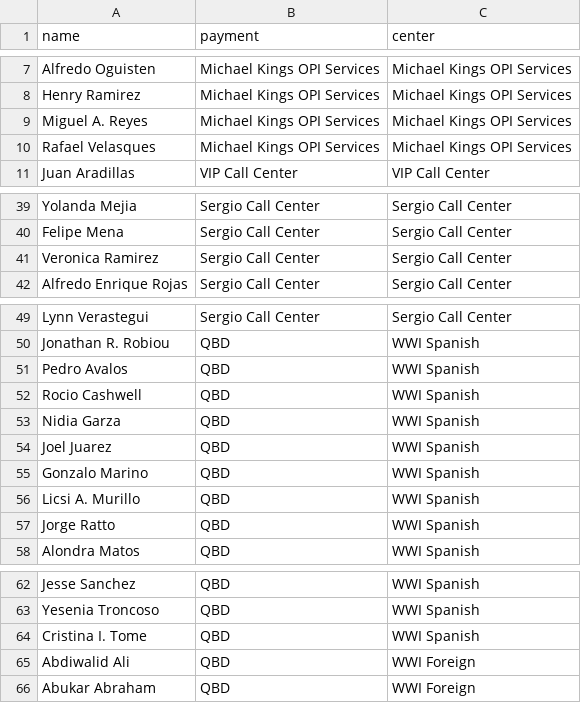
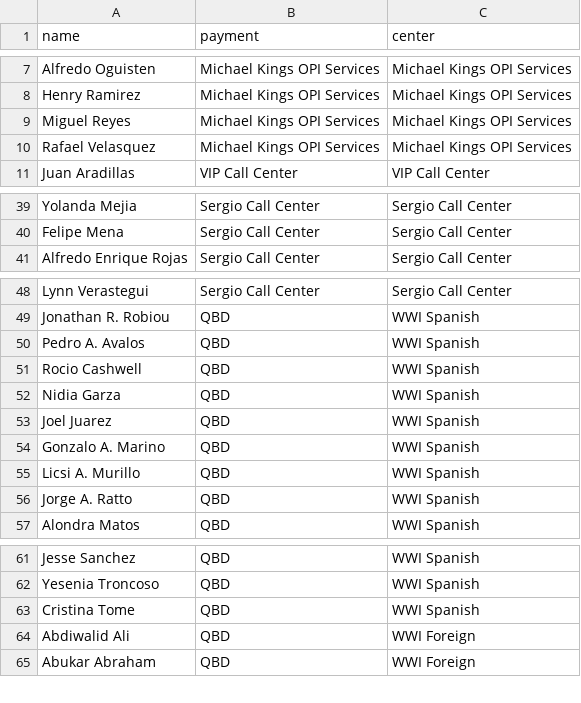
Before and after one commit to oohhgabe/agent-report, a CSV file: documents/InterpreterList.csv, drawn as a sheet; only a part is shown, gaps mark what is left out.

Commit message:
Add updated InterpreterList to populate DB. Also, provide fix for import and export, create dropdown for payment and center.

```diff
--- a/documents/InterpreterList.csv
+++ b/documents/InterpreterList.csv
@@ -8,4 +8,4 @@ Alfredo Oguisten,Michael Kings OPI Services,Michael Kings OPI Services
 Henry Ramirez,Michael Kings OPI Services,Michael Kings OPI Services
-Miguel A. Reyes,Michael Kings OPI Services,Michael Kings OPI Services
-Rafael Velasques,Michael Kings OPI Services,Michael Kings OPI Services
+Miguel Reyes,Michael Kings OPI Services,Michael Kings OPI Services
+Rafael Velasquez,Michael Kings OPI Services,Michael Kings OPI Services
 Juan Aradillas,VIP Call Center,VIP Call Center
@@ -40,3 +40,2 @@ Yolanda Mejia,Sergio Call Center,Sergio Call Center
 Felipe Mena,Sergio Call Center,Sergio Call Center
-Veronica Ramirez,Sergio Call Center,Sergio Call Center
 Alfredo Enrique Rojas,Sergio Call Center,Sergio Call Center
@@ -50,3 +49,3 @@ Lynn Verastegui,Sergio Call Center,Sergio Call Center
 Jonathan R. Robiou,QBD,WWI Spanish
-Pedro Avalos,QBD,WWI Spanish
+Pedro A. Avalos,QBD,WWI Spanish
 Rocio Cashwell,QBD,WWI Spanish
@@ -54,5 +53,5 @@ Nidia Garza,QBD,WWI Spanish
 Joel Juarez,QBD,WWI Spanish
-Gonzalo Marino,QBD,WWI Spanish
+Gonzalo A. Marino,QBD,WWI Spanish
 Licsi A. Murillo,QBD,WWI Spanish
-Jorge Ratto,QBD,WWI Spanish
+Jorge A. Ratto,QBD,WWI Spanish
 Alondra Matos,QBD,WWI Spanish
@@ -63,3 +62,3 @@ Jesse Sanchez,QBD,WWI Spanish
 Yesenia Troncoso,QBD,WWI Spanish
-Cristina I. Tome,QBD,WWI Spanish
+Cristina Tome,QBD,WWI Spanish
 Abdiwalid Ali,QBD,WWI Foreign
```
Also changed, not shown: 2 other files.
